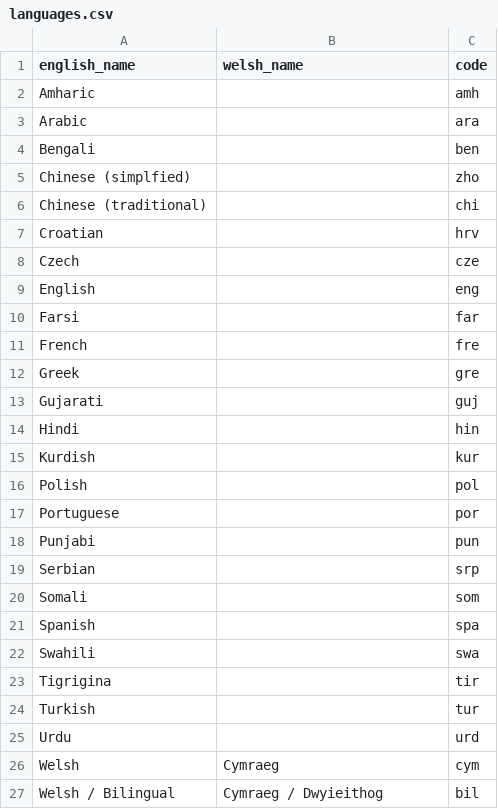
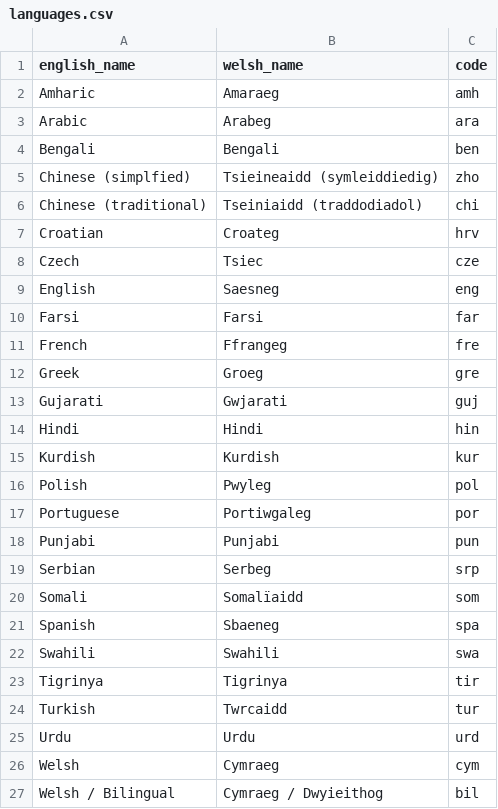
Before and after one commit to ministryofjustice/hmcts-form-finder-back-office, a CSV file: lib/seeds/languages.csv, drawn as a sheet.

```diff
--- a/lib/seeds/languages.csv
+++ b/lib/seeds/languages.csv
@@ -1,26 +1,26 @@
 english_name,welsh_name,code
-Amharic,,amh
-Arabic,,ara
-Bengali,,ben
-Chinese (simplfied),,zho
-Chinese (traditional),,chi
-Croatian,,hrv
-Czech,,cze
-English,,eng
-Farsi,,far
-French,,fre
-Greek,,gre
-Gujarati,,guj
-Hindi,,hin
-Kurdish,,kur
-Polish,,pol
-Portuguese,,por
-Punjabi,,pun
-Serbian,,srp
-Somali,,som
-Spanish,,spa
-Swahili,,swa
-Tigrigina,,tir
-Turkish,,tur
-Urdu,,urd
+Amharic,Amaraeg,amh
+Arabic,Arabeg,ara
+Bengali,Bengali,ben
+Chinese (simplfied),Tsieineaidd (symleiddiedig),zho
+Chinese (traditional),Tseiniaidd (traddodiadol),chi
+Croatian,Croateg,hrv
+Czech,Tsiec,cze
+English,Saesneg,eng
+Farsi,Farsi,far
+French,Ffrangeg,fre
+Greek,Groeg,gre
+Gujarati,Gwjarati,guj
+Hindi,Hindi,hin
+Kurdish,Kurdish,kur
+Polish,Pwyleg,pol
+Portuguese,Portiwgaleg,por
+Punjabi,Punjabi,pun
+Serbian,Serbeg,srp
+Somali,Somalïaidd,som
+Spanish,Sbaeneg,spa
+Swahili,Swahili,swa
+Tigrinya,Tigrinya,tir
+Turkish,Twrcaidd,tur
+Urdu,Urdu,urd
 Welsh,Cymraeg,cym
```
Also changed, not shown: lib/seeds/categories.csv, lib/seeds/document_categories.csv, 13 other files.
